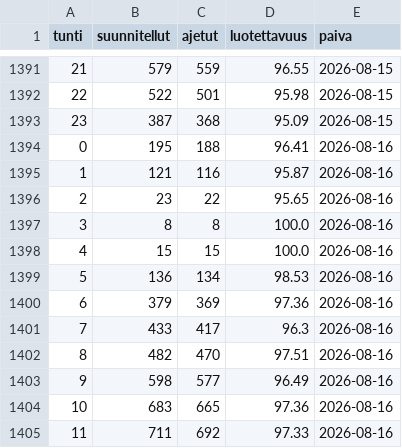
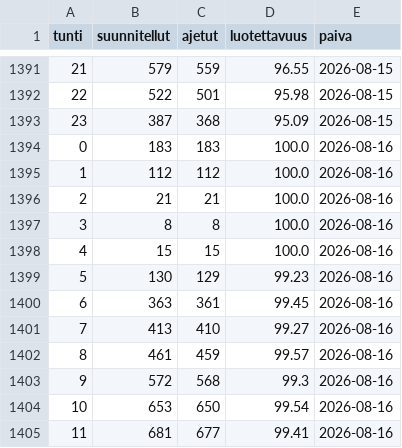
Before and after one commit to villeuusirauva-create/hsl-luotettavuus, a CSV file: tulokset/kellonaika.csv, drawn as a sheet; only a part is shown, gaps mark what is left out; the diff covers the shown part only.

```diff
--- a/tulokset/kellonaika.csv
+++ b/tulokset/kellonaika.csv
@@ -1393,13 +1393,13 @@
 23,387,368,95.09,2026-08-15
-0,195,188,96.41,2026-08-16
-1,121,116,95.87,2026-08-16
-2,23,22,95.65,2026-08-16
+0,183,183,100.0,2026-08-16
+1,112,112,100.0,2026-08-16
+2,21,21,100.0,2026-08-16
 3,8,8,100.0,2026-08-16
 4,15,15,100.0,2026-08-16
-5,136,134,98.53,2026-08-16
-6,379,369,97.36,2026-08-16
-7,433,417,96.3,2026-08-16
-8,482,470,97.51,2026-08-16
-9,598,577,96.49,2026-08-16
-10,683,665,97.36,2026-08-16
-11,711,692,97.33,2026-08-16
+5,130,129,99.23,2026-08-16
+6,363,361,99.45,2026-08-16
+7,413,410,99.27,2026-08-16
+8,461,459,99.57,2026-08-16
+9,572,568,99.3,2026-08-16
+10,653,650,99.54,2026-08-16
+11,681,677,99.41,2026-08-16
```
Also changed, not shown: 36 edited cells elsewhere in this file, tulokset/linjat_2026-08-16.csv, tulokset/operaattorit_2026-08-16.csv, 5 other files.
